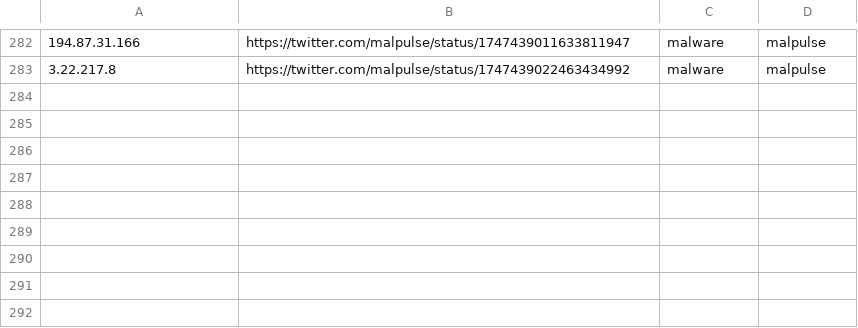
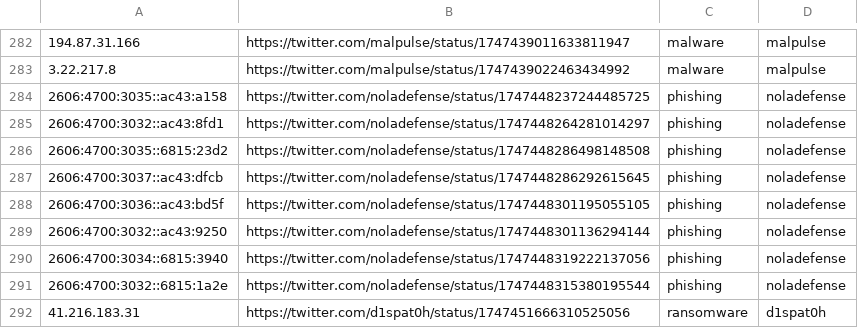
Before and after one commit to Reman2k/ioc, a CSV file: IPtemp65.csv, drawn as a sheet; only a part is shown, gaps mark what is left out.

```diff
--- a/IPtemp65.csv
+++ b/IPtemp65.csv
@@ -283 +283,10 @@
 "3.22.217.8","https://twitter.com/malpulse/status/1747439022463434992","malware","malpulse"
+"2606:4700:3035::ac43:a158","https://twitter.com/noladefense/status/1747448237244485725","phishing","noladefense"
+"2606:4700:3032::ac43:8fd1","https://twitter.com/noladefense/status/1747448264281014297","phishing","noladefense"
+"2606:4700:3035::6815:23d2","https://twitter.com/noladefense/status/1747448286498148508","phishing","noladefense"
+"2606:4700:3037::ac43:dfcb","https://twitter.com/noladefense/status/1747448286292615645","phishing","noladefense"
+"2606:4700:3036::ac43:bd5f","https://twitter.com/noladefense/status/1747448301195055105","phishing","noladefense"
+"2606:4700:3032::ac43:9250","https://twitter.com/noladefense/status/1747448301136294144","phishing","noladefense"
+"2606:4700:3034::6815:3940","https://twitter.com/noladefense/status/1747448319222137056","phishing","noladefense"
+"2606:4700:3032::6815:1a2e","https://twitter.com/noladefense/status/1747448315380195544","phishing","noladefense"
+"41.216.183.31","https://twitter.com/d1spat0h/status/1747451666310525056","ransomware","d1spat0h"
```
Also changed, not shown: IPtemp66.csv.
